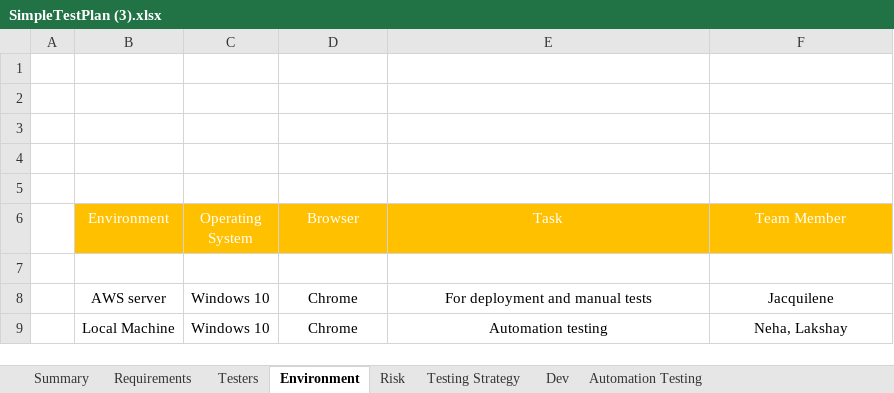
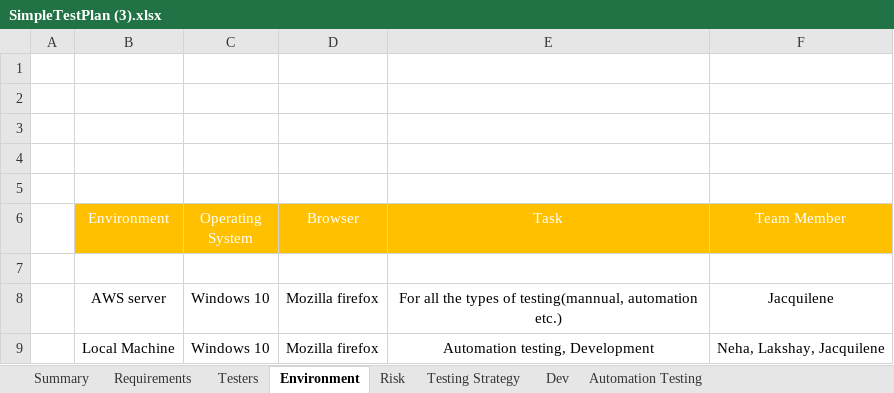
Before and after one commit to aroralakshay/finalProject8040, an Excel workbook: SimpleTestPlan (3).xlsx, sheet Environment, drawn as a sheet; values as stored, in another font and other column widths than the file's, no borders; the diff names each change by its address in the sheet, - before the commit and + after, or states it on an @@ line.

```diff
--- a/SimpleTestPlan (3).xlsx (sheet Environment)
+++ b/SimpleTestPlan (3).xlsx (sheet Environment)
-D8:D9 (Browser): Chrome
+D8:D9 (Browser): Mozilla firefox
-E8 (Task): For deployment and manual tests
+E8 (Task): For all the types of testing(mannual, automation etc.)
-E9 (Task): Automation testing
+E9 (Task): Automation testing, Development
-F9 (Team Member): Neha, Lakshay
+F9 (Team Member): Neha, Lakshay, Jacquilene
```
Also changed, not shown: sheet Summary, sheet Requirements, sheet Testing Strategy, sheet Risk, sheet Testers, sheet Dev, 23 other files.
